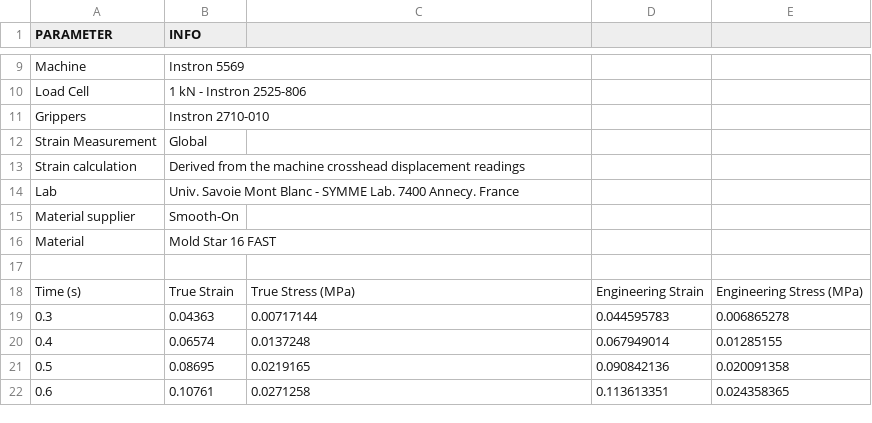
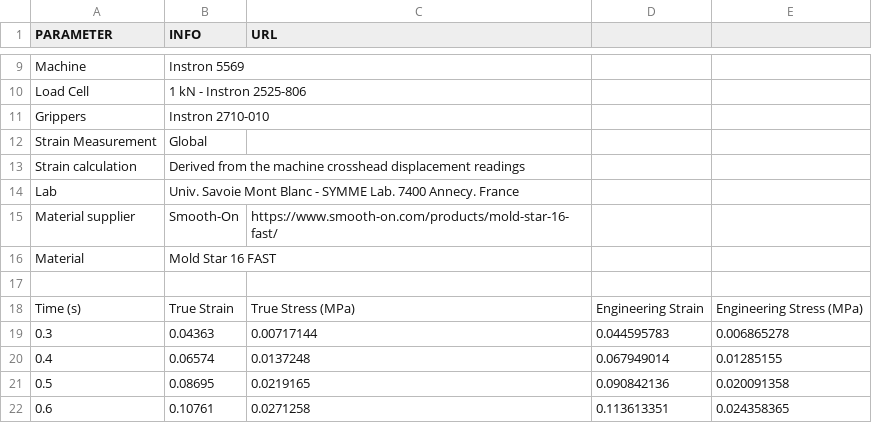
Before and after one commit to LucMarechal/Soft-Robotics-Materials-Database, a CSV file: Tensile-Tests-Data/Mold Star 16 FAST.csv, drawn as a sheet; only a part is shown, gaps mark what is left out; the diff names each change by its address in the sheet, - before the commit and + after, or states it on an @@ line.

Commit message:
Update Mold Star 16 FAST.csv

```diff
--- a/Tensile-Tests-Data/Mold Star 16 FAST.csv
+++ b/Tensile-Tests-Data/Mold Star 16 FAST.csv
-C1: (empty)
+C1: URL
-C15 (URL): (empty)
+C15 (URL): https://www.smooth-on.com/products/mold-star-16-fast/
```
